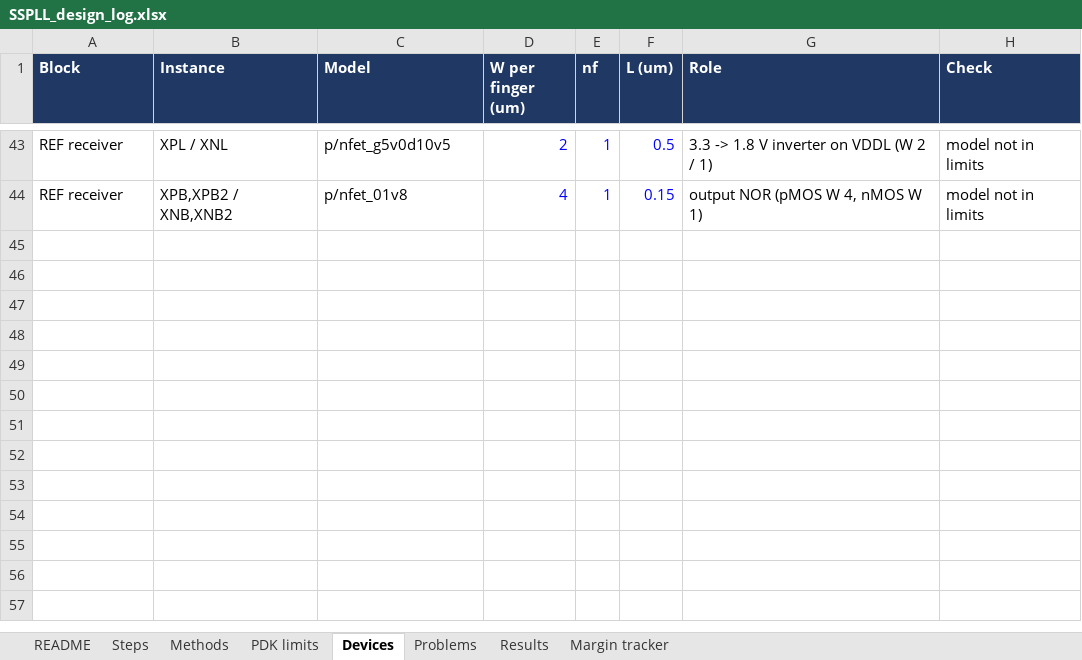
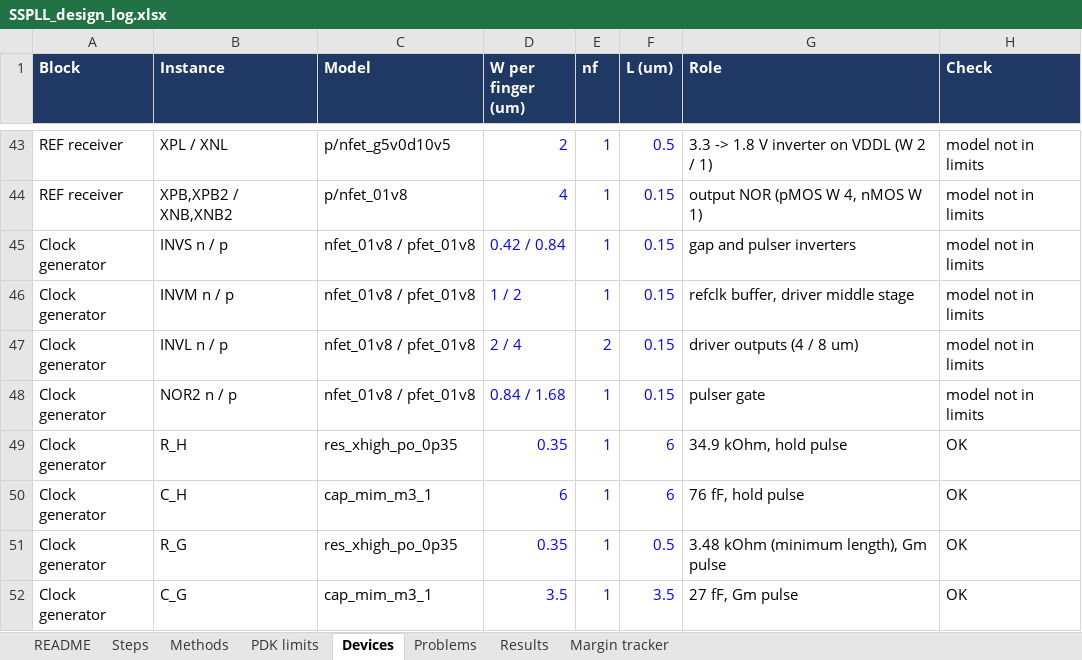
Before and after one commit to ahmedjubayeraj1/SSPLL, an Excel workbook: design/SSPLL_design_log.xlsx, sheet Devices, drawn as a sheet; only a part is shown, gaps mark what is left out; values as stored, in another font and other column widths than the file's, no borders; conditional formats not drawn; the diff names each change by its address in the sheet, - before the commit and + after, or states it on an @@ line.

```diff
--- a/design/SSPLL_design_log.xlsx (sheet Devices)
+++ b/design/SSPLL_design_log.xlsx (sheet Devices)
+row 45: Clock generator | INVS n / p | nfet_01v8 / pfet_01v8 | 0.42 / 0.84 | 1 | 0.15 | gap and pulser inverters | model not in limits
+row 46: Clock generator | INVM n / p | nfet_01v8 / pfet_01v8 | 1 / 2 | 1 | 0.15 | refclk buffer, driver middle stage | model not in limits
+row 47: Clock generator | INVL n / p | nfet_01v8 / pfet_01v8 | 2 / 4 | 2 | 0.15 | driver outputs (4 / 8 um) | model not in limits
+row 48: Clock generator | NOR2 n / p | nfet_01v8 / pfet_01v8 | 0.84 / 1.68 | 1 | 0.15 | pulser gate | model not in limits
+row 49: Clock generator | R_H | res_xhigh_po_0p35 | 0.35 | 1 | 6 | 34.9 kOhm, hold pulse | OK
+row 50: Clock generator | C_H | cap_mim_m3_1 | 6 | 1 | 6 | 76 fF, hold pulse | OK
+row 51: Clock generator | R_G | res_xhigh_po_0p35 | 0.35 | 1 | 0.5 | 3.48 kOhm (minimum length), Gm pulse | OK
+row 52: Clock generator | C_G | cap_mim_m3_1 | 3.5 | 1 | 3.5 | 27 fF, Gm pulse | OK
```
Also changed, not shown: sheet Results, sheet Problems, sheet Margin tracker, sheet Methods, sheet Steps, 38 other files.
